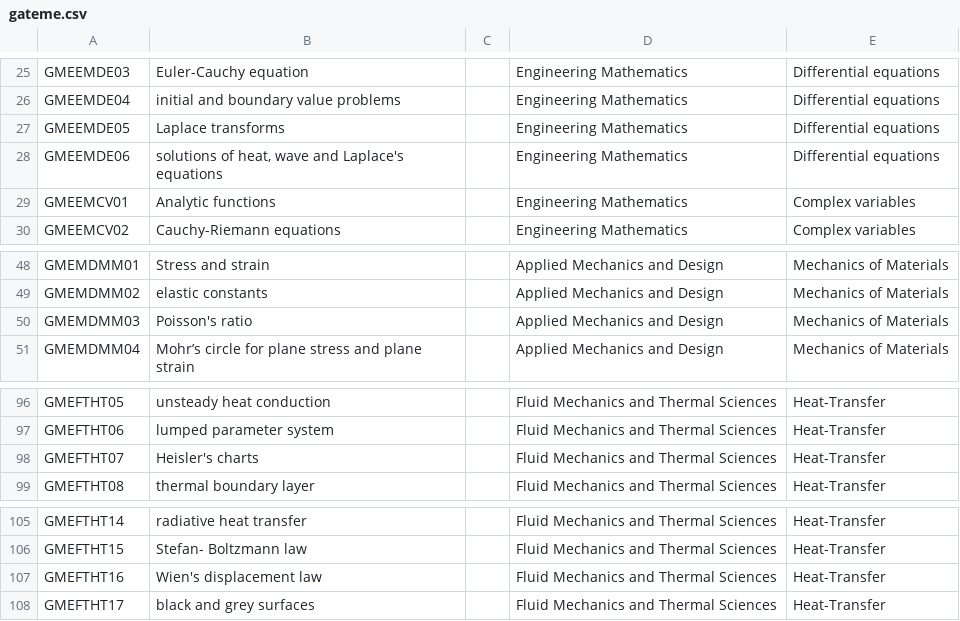
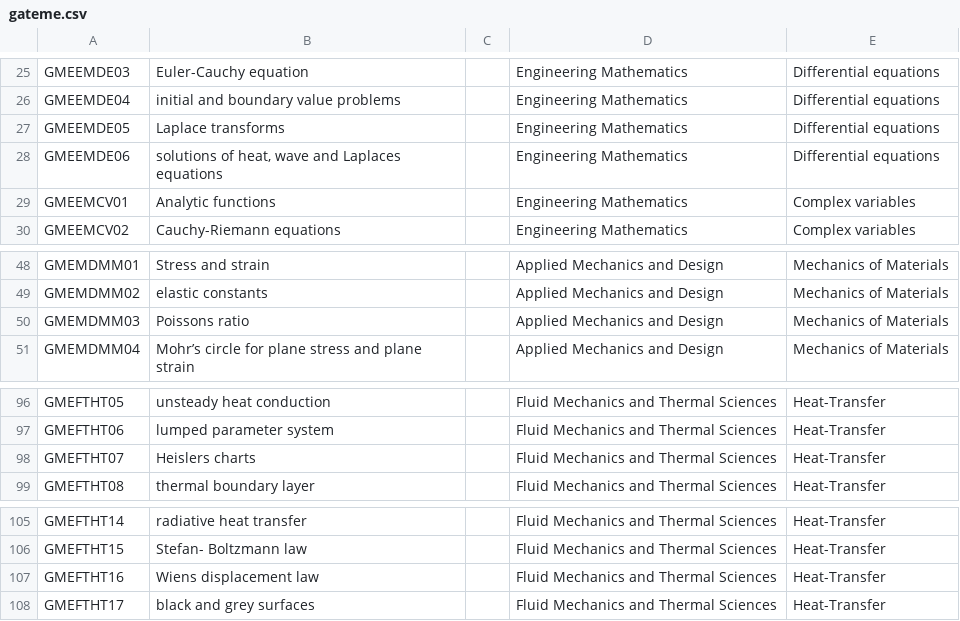
Before and after one commit to dikwickley/xamplan, a CSV file: syllabus/gateme.csv, drawn as a sheet; only a part is shown, gaps mark what is left out.

```diff
--- a/syllabus/gateme.csv
+++ b/syllabus/gateme.csv
@@ -27,3 +27,3 @@ GMEEMDE04,initial and boundary value problems,,Engineering Mathematics ,Differen
 GMEEMDE05,Laplace transforms,,Engineering Mathematics ,Differential equations
-GMEEMDE06," solutions of heat, wave and Laplace's equations",,Engineering Mathematics ,Differential equations
+GMEEMDE06," solutions of heat, wave and Laplaces equations",,Engineering Mathematics ,Differential equations
 GMEEMCV01,Analytic functions,,Engineering Mathematics ,Complex variables
@@ -49,3 +49,3 @@ GMEMDMM01,Stress and strain,, Applied Mechanics and Design ,Mechanics of Materia
 GMEMDMM02,elastic constants,, Applied Mechanics and Design ,Mechanics of Materials
-GMEMDMM03,Poisson's ratio,, Applied Mechanics and Design ,Mechanics of Materials
+GMEMDMM03,Poissons ratio,, Applied Mechanics and Design ,Mechanics of Materials
 GMEMDMM04,Mohr’s circle for plane stress and plane strain,, Applied Mechanics and Design ,Mechanics of Materials
@@ -97,3 +97,3 @@ GMEFTHT05,unsteady heat conduction,, Fluid Mechanics and Thermal Sciences,Heat-T
 GMEFTHT06,lumped parameter system,, Fluid Mechanics and Thermal Sciences,Heat-Transfer
-GMEFTHT07,Heisler's charts,, Fluid Mechanics and Thermal Sciences,Heat-Transfer
+GMEFTHT07,Heislers charts,, Fluid Mechanics and Thermal Sciences,Heat-Transfer
 GMEFTHT08,thermal boundary layer,, Fluid Mechanics and Thermal Sciences,Heat-Transfer
@@ -106,3 +106,3 @@ GMEFTHT14,radiative heat transfer,, Fluid Mechanics and Thermal Sciences,Heat-Tr
 GMEFTHT15,Stefan- Boltzmann law,, Fluid Mechanics and Thermal Sciences,Heat-Transfer
-GMEFTHT16,Wien's displacement law,, Fluid Mechanics and Thermal Sciences,Heat-Transfer
+GMEFTHT16,Wiens displacement law,, Fluid Mechanics and Thermal Sciences,Heat-Transfer
 GMEFTHT17,black and grey surfaces,, Fluid Mechanics and Thermal Sciences,Heat-Transfer
```
Also changed, not shown: 3 other files.
